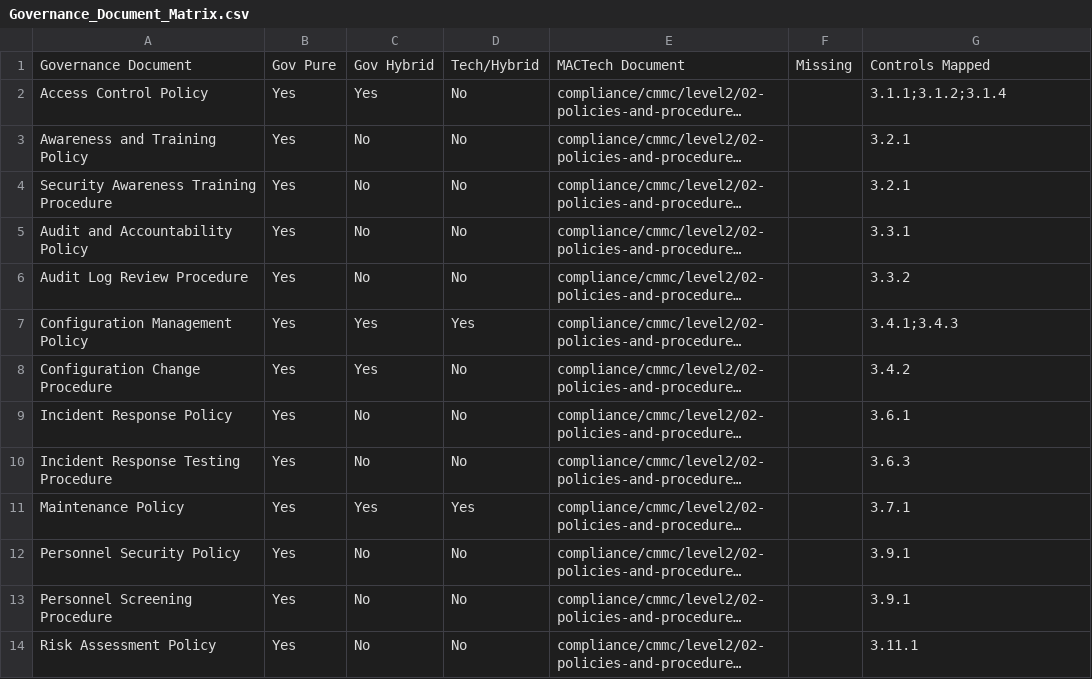
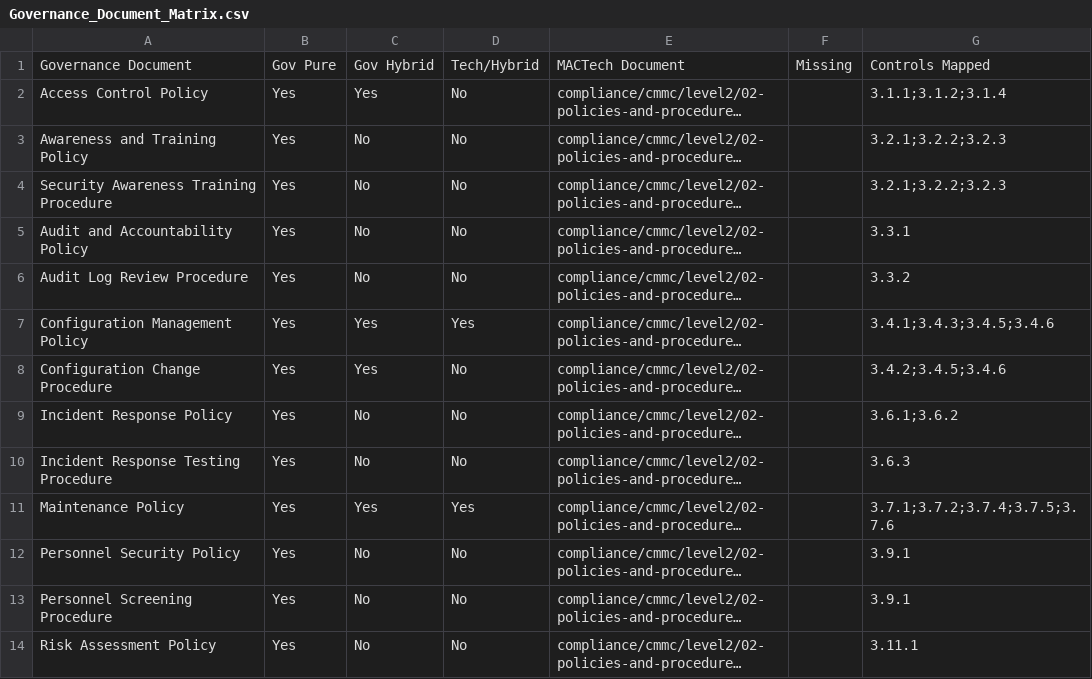
Before and after one commit to WELCOMETOTHETRIBE/backpack, a CSV file: docs/Governance_Document_Matrix.csv, drawn as a sheet; only a part is shown; long unchanged cells end in …; the diff covers the shown part only; the diff names each change by its address in the sheet, - before the commit and + after, or states it on an @@ line.

```diff
--- a/docs/Governance_Document_Matrix.csv
+++ b/docs/Governance_Document_Matrix.csv
-G3:G4: 3.2.1
+G3:G4: 3.2.1;3.2.2;3.2.3
-G7: 3.4.1;3.4.3
+G7: 3.4.1;3.4.3;3.4.5;3.4.6
-G8: 3.4.2
+G8: 3.4.2;3.4.5;3.4.6
-G9: 3.6.1
+G9: 3.6.1;3.6.2
-G11: 3.7.1
+G11: 3.7.1;3.7.2;3.7.4;3.7.5;3.7.6
```
Also changed, not shown: 2 removed rows and 11 edited cells elsewhere in this file, docs/Governance_Document_Matrix_EXPANDED.csv, 17 other files.
